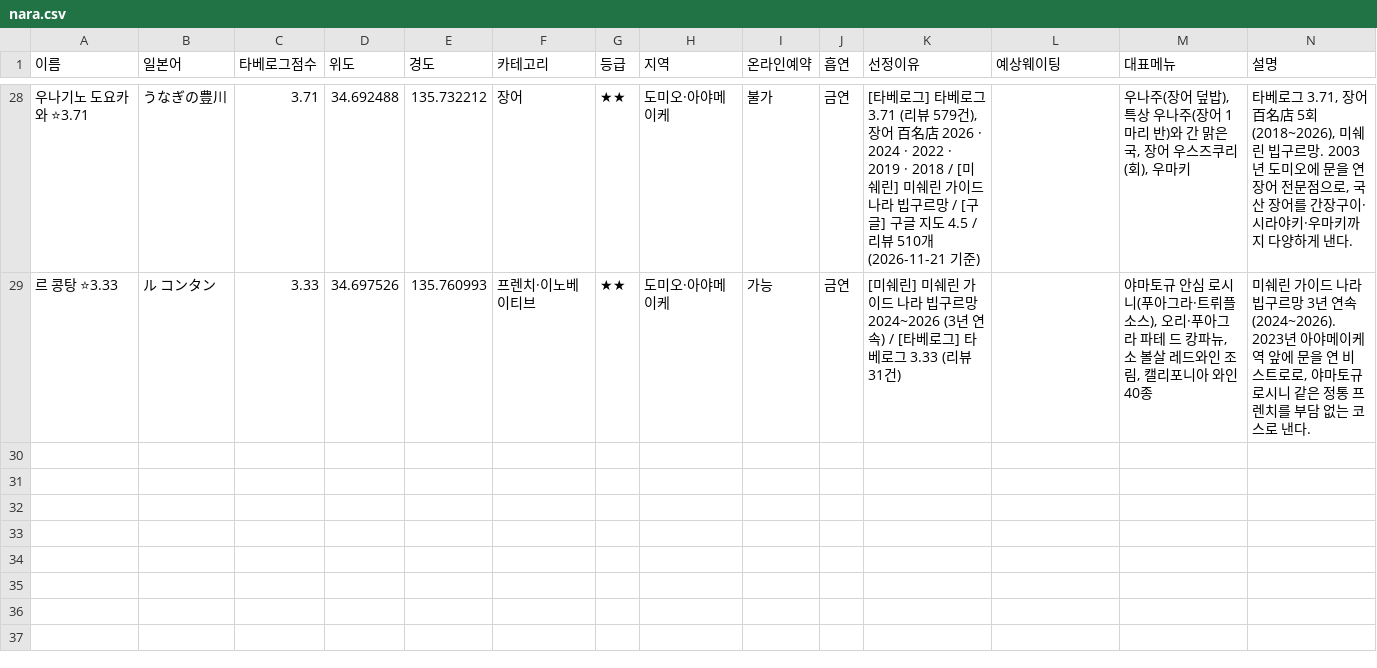
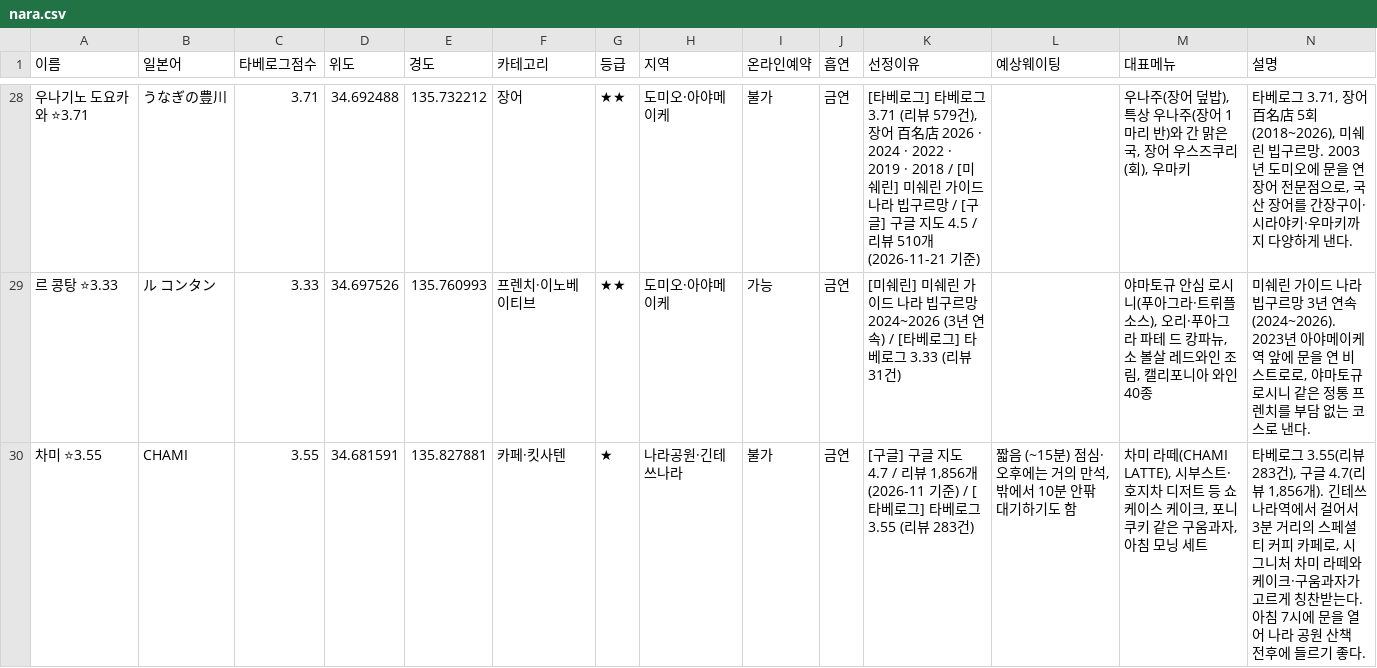
Before and after one commit to tkdrn416/matzip, a CSV file: exports/google-mymaps/nara.csv, drawn as a sheet; only a part is shown, gaps mark what is left out; rows hold the shown columns only; the diff names each change by its address in the sheet, - before the commit and + after, or states it on an @@ line.

```diff
--- a/exports/google-mymaps/nara.csv
+++ b/exports/google-mymaps/nara.csv
+row 30: 차미 ⭐3.55 | CHAMI | 3.55 | 34.681591 | 135.827881 | 카페·킷사텐 | ★ | 나라공원·긴테쓰나라 | 불가 | 금연 | [구글] 구글 지도 4.7 / 리뷰 1,856개 (2026-11 기준) / [타베로그] 타베로그 3.55 (리뷰 283건) | 짧음 (~15분) 점심·오후에는 거의 만석, 밖에서 10분 안팎 대기하기도 함 | 차미 라떼(CHAMI LATTE), 시부스트·호지차 디저트 등 쇼케이스 케이크, 포니 쿠키 같은 구움과자, 아침 모닝 세트 | 타베로그 3.55(리뷰 283건), 구글 4.7(리뷰 1,856개). 긴테쓰나라역에서 걸어서 3분 거리의 스페셜티 커피 카페로, 시그니처 차미 라떼와 케이크·구움과자가 고르게 칭찬받는다. 아침 7시에 문을 열어 나라 공원 산책 전후에 들르기 좋다.
```
Also changed, not shown: exports/google-mymaps/kobe.csv, 19 other files.
